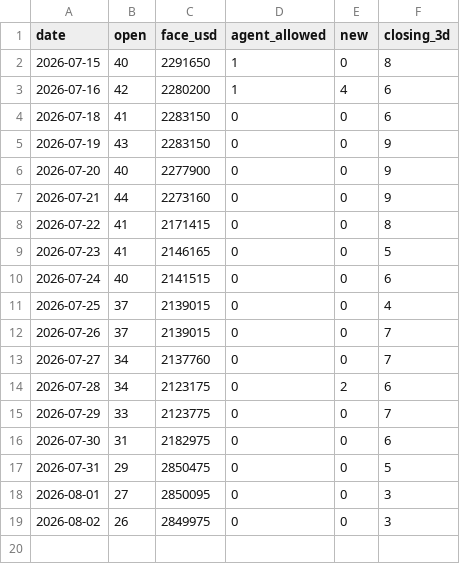
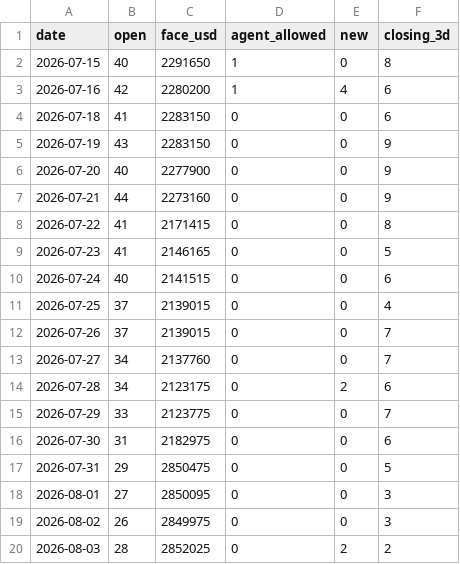
Before and after one commit to nurdthug/crow-dashboard, a CSV file: stats.csv, drawn as a sheet.

```diff
--- a/stats.csv
+++ b/stats.csv
@@ -19 +19,2 @@ date,open,face_usd,agent_allowed,new,closing_3d
 2026-08-02,26,2849975,0,0,3
+2026-08-03,28,2852025,0,2,2
```
Also changed, not shown: 12 other files.
